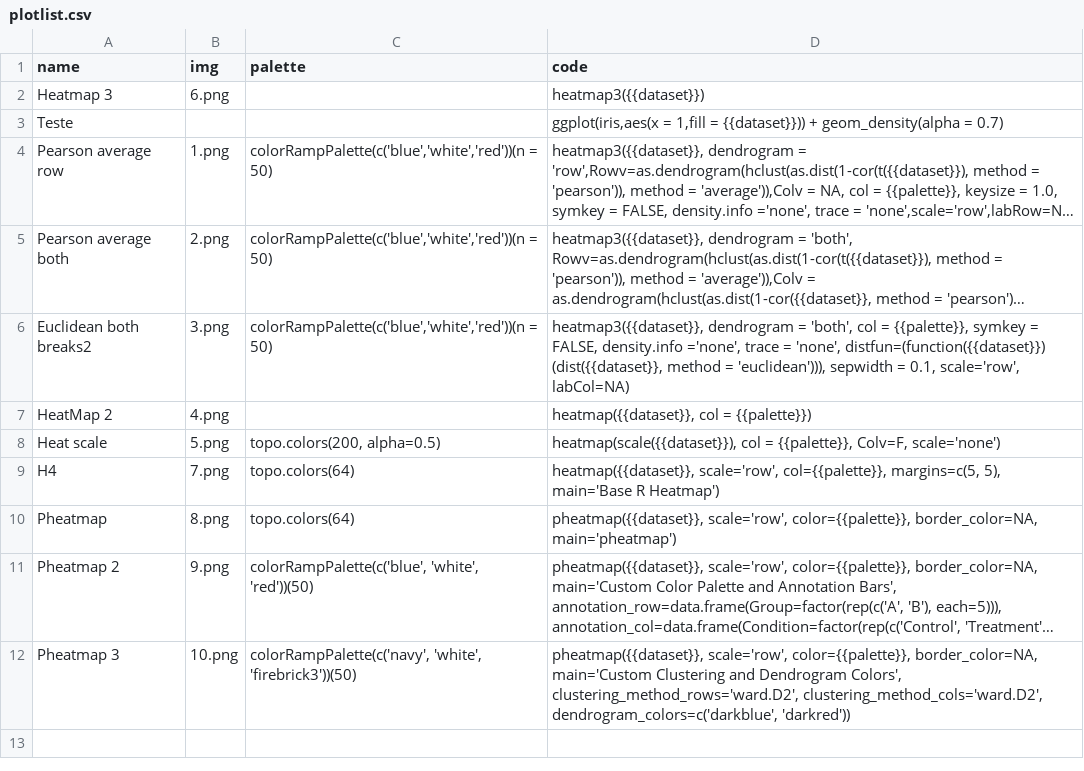
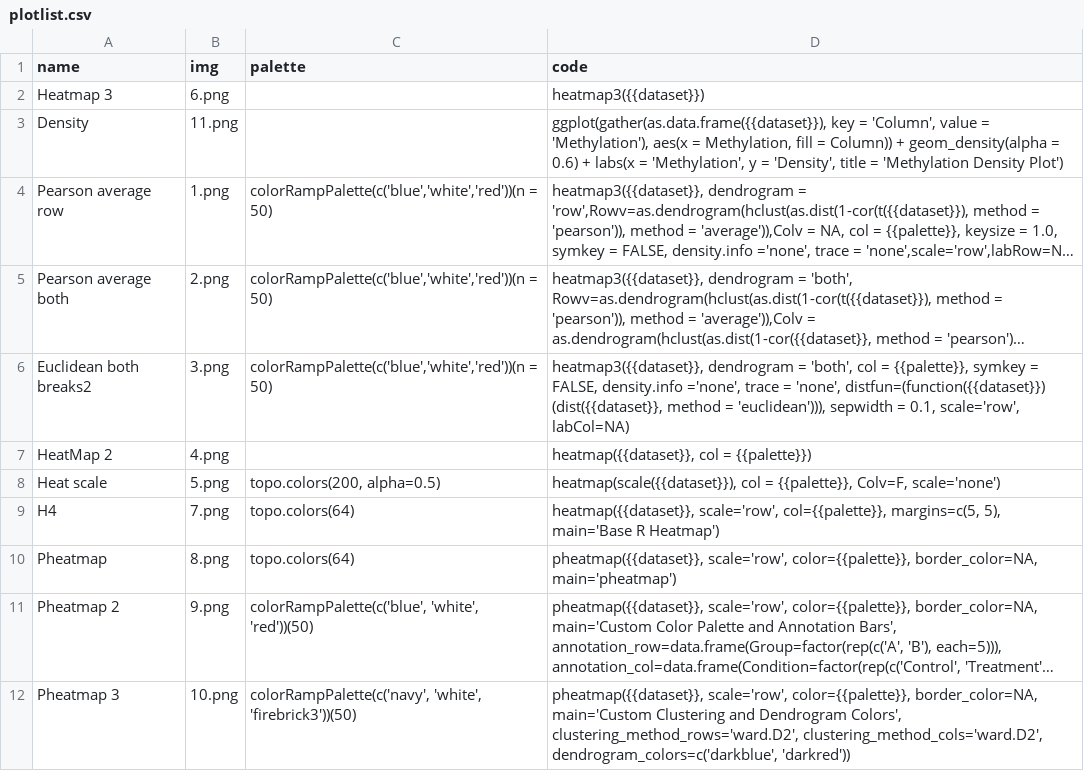
Before and after one commit to a00s/ugplot, a CSV file: R/plotlist.csv, drawn as a sheet; long unchanged cells end in …; removed rows and columns are numbered as before the commit, all else as after; the diff names each change by its address in the sheet, - before the commit and + after, or states it on an @@ line.

Commit message:
ML updated, 2d plot, density plot

```diff
--- a/R/plotlist.csv
+++ b/R/plotlist.csv
-row 3: Teste |  |  | ggplot(iris,aes(x = 1,fill = {{dataset}})) + geom_density(alpha = 0.7)
+row 3: Density | 11.png |  | ggplot(gather(as.data.frame({{dataset}}), key = 'Column', value = 'Methylation'), aes(x = Methylation, fill = Column)) + geom_density(alpha = 0.6) + labs(x = 'Methylation', y = 'Density', title = 'Methylation Density Plot')
```
Also changed, not shown: 2 other files.
